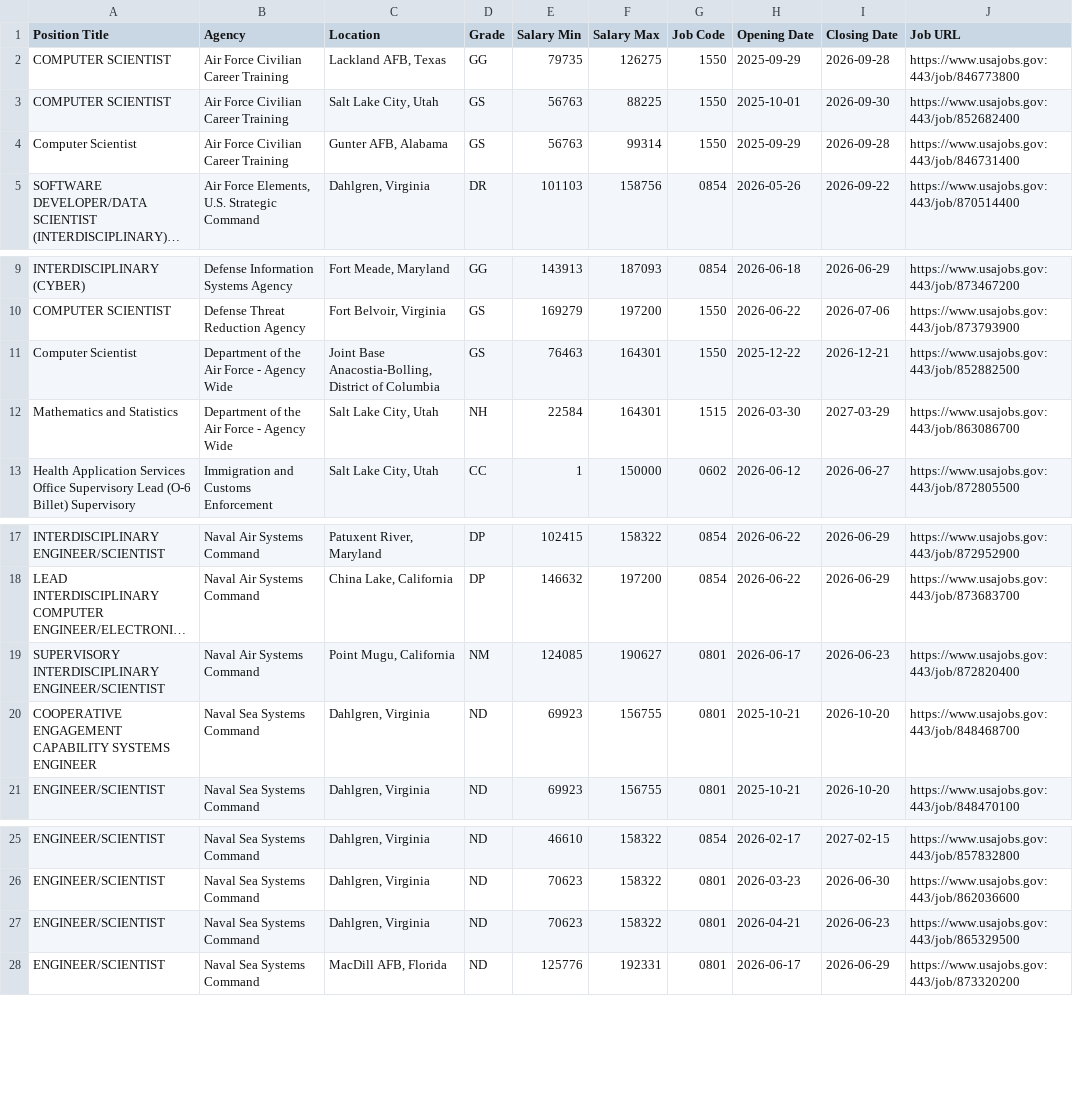
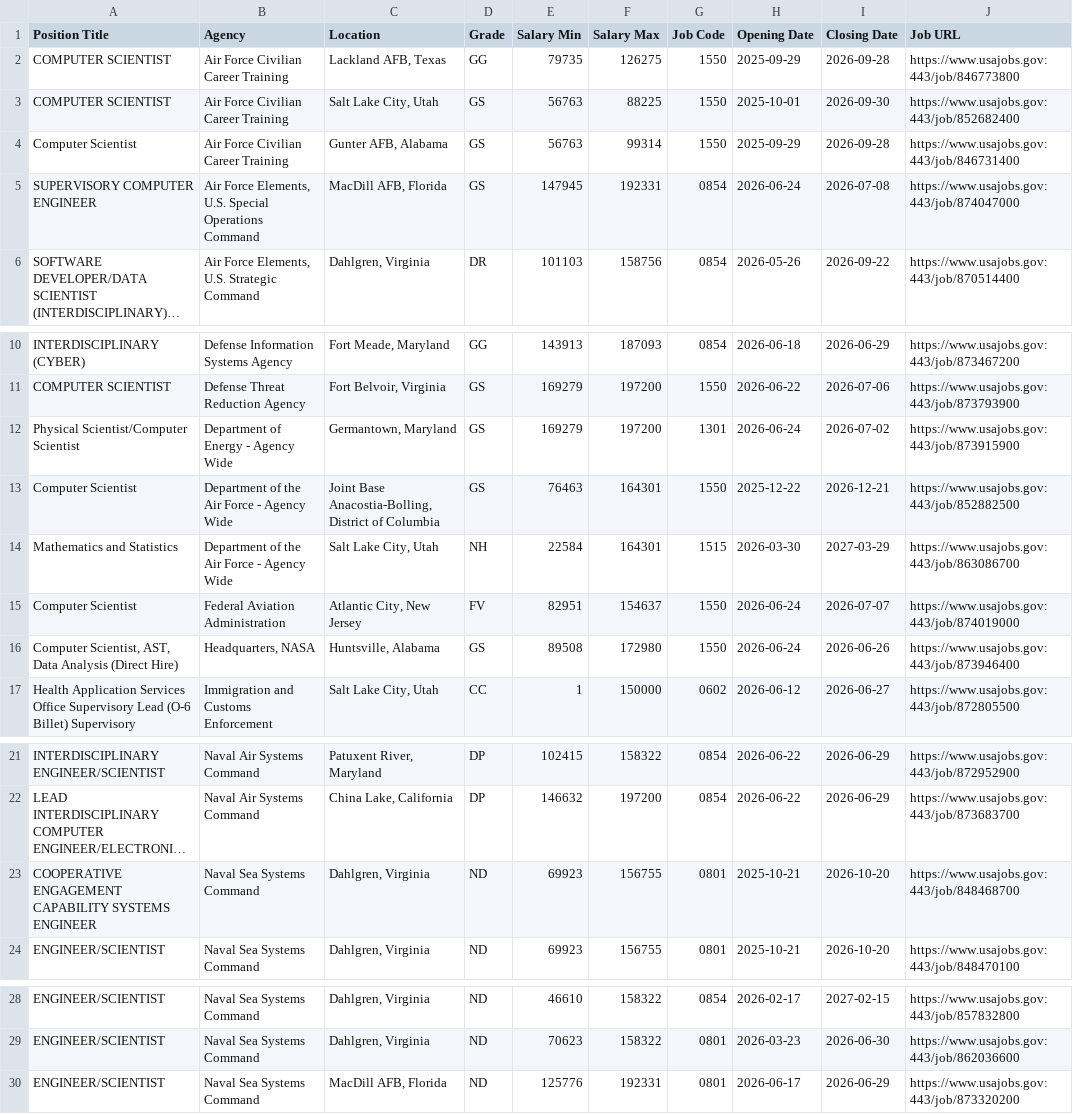
Before and after one commit to fartbagxp/fedjobs, a CSV file: data/raw/active_1550_jobs.csv, drawn as a sheet; only a part is shown, gaps mark what is left out; long unchanged cells end in …; removed rows and columns are numbered as before the commit, all else as after; the diff names each change by its address in the sheet, - before the commit and + after, or states it on an @@ line.

```diff
--- a/data/raw/active_1550_jobs.csv
+++ b/data/raw/active_1550_jobs.csv
+row 5: SUPERVISORY COMPUTER ENGINEER | Air Force Elements, U.S. Special Operations Command | MacDill AFB, Florida | GS | 147945 | 192331 | 0854 | 2026-06-24 | 2026-07-08 | https://www.usajobs.gov:443/job/874047000
+row 12: Physical Scientist/Computer Scientist | Department of Energy - Agency Wide | Germantown, Maryland | GS | 169279 | 197200 | 1301 | 2026-06-24 | 2026-07-02 | https://www.usajobs.gov:443/job/873915900
+row 15: Computer Scientist | Federal Aviation Administration | Atlantic City, New Jersey | FV | 82951 | 154637 | 1550 | 2026-06-24 | 2026-07-07 | https://www.usajobs.gov:443/job/874019000
+row 16: Computer Scientist, AST, Data Analysis (Direct Hire) | Headquarters, NASA | Huntsville, Alabama | GS | 89508 | 172980 | 1550 | 2026-06-24 | 2026-06-26 | https://www.usajobs.gov:443/job/873946400
-row 19: SUPERVISORY INTERDISCIPLINARY ENGINEER/SCIENTIST | Naval Air Systems Command | Point Mugu, California | NM | 124085 | 190627 | 0801 | 2026-06-17 | 2026-06-23 | https://www.usajobs.gov:443/job/872820400
-row 27: ENGINEER/SCIENTIST | Naval Sea Systems Command | Dahlgren, Virginia | ND | 70623 | 158322 | 0801 | 2026-04-21 | 2026-06-23 | https://www.usajobs.gov:443/job/865329500
```
Also changed, not shown: data/raw/active_1560_jobs.csv, data/raw/active_HHS_jobs.csv, 9 other files.
